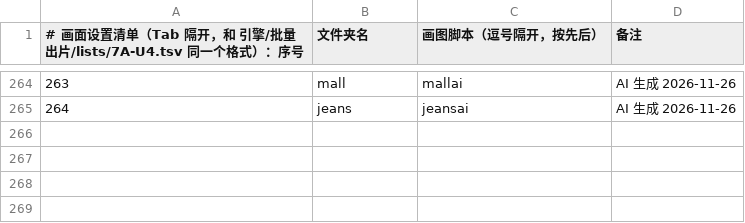
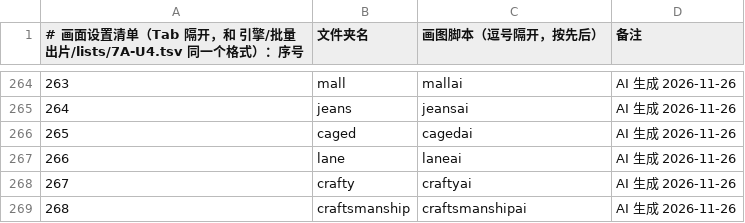
Before and after one commit to Jacklee15333/wordsvideo, a TSV file: 词库/画面设置/清单.tsv, drawn as a sheet; only a part is shown, gaps mark what is left out; the diff names each change by its address in the sheet, - before the commit and + after, or states it on an @@ line.

Commit message:
词库：画面设置 jeans、caged、lane、crafty、craftsmanship（5 个词，网页 AI 做的）

```diff
--- a/词库/画面设置/清单.tsv
+++ b/词库/画面设置/清单.tsv
+row 266: 265 | caged | cagedai | AI 生成 2026-11-26
+row 267: 266 | lane | laneai | AI 生成 2026-11-26
+row 268: 267 | crafty | craftyai | AI 生成 2026-11-26
+row 269: 268 | craftsmanship | craftsmanshipai | AI 生成 2026-11-26
```
Also changed, not shown: 词库/总表视频细节数据/索引.tsv, 53 other files.
